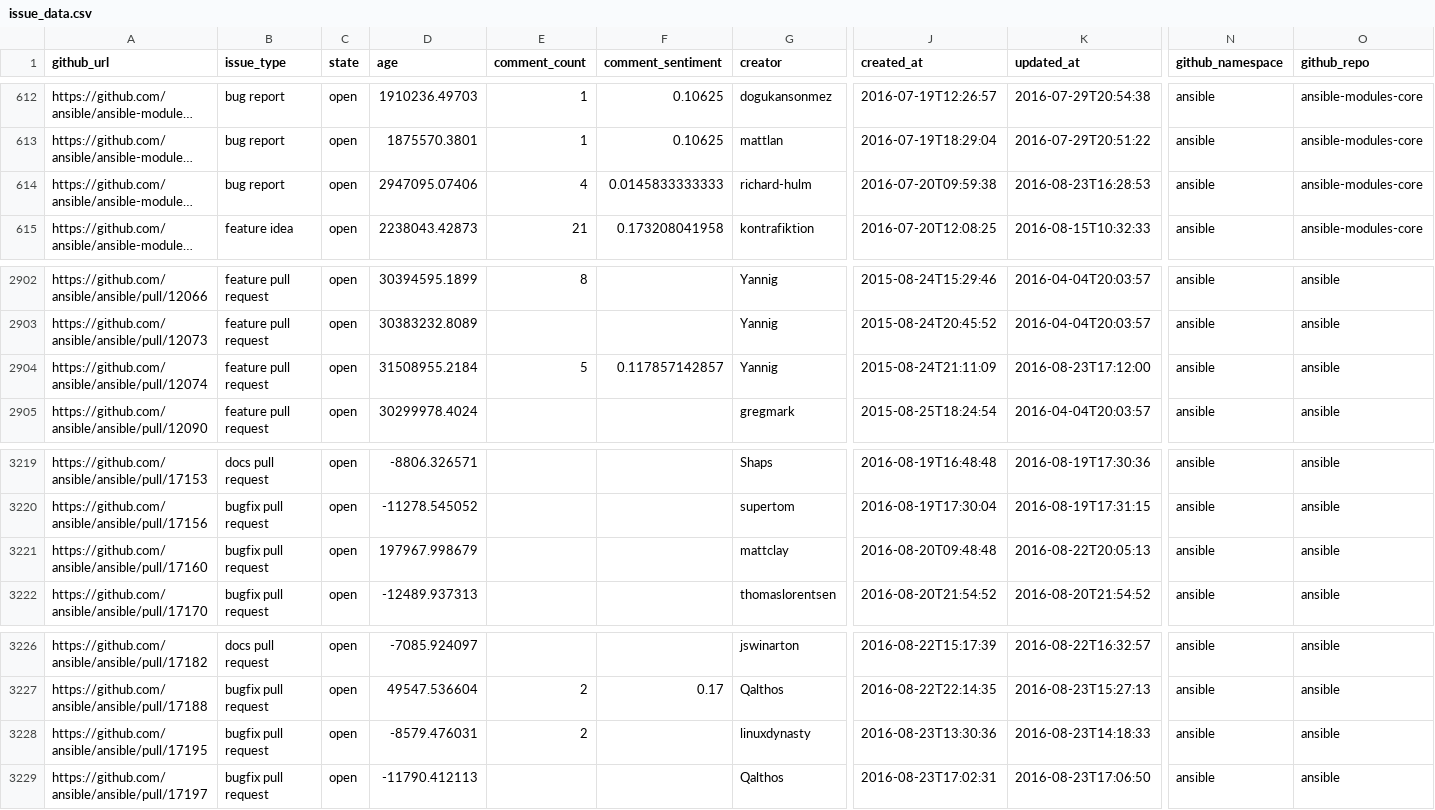
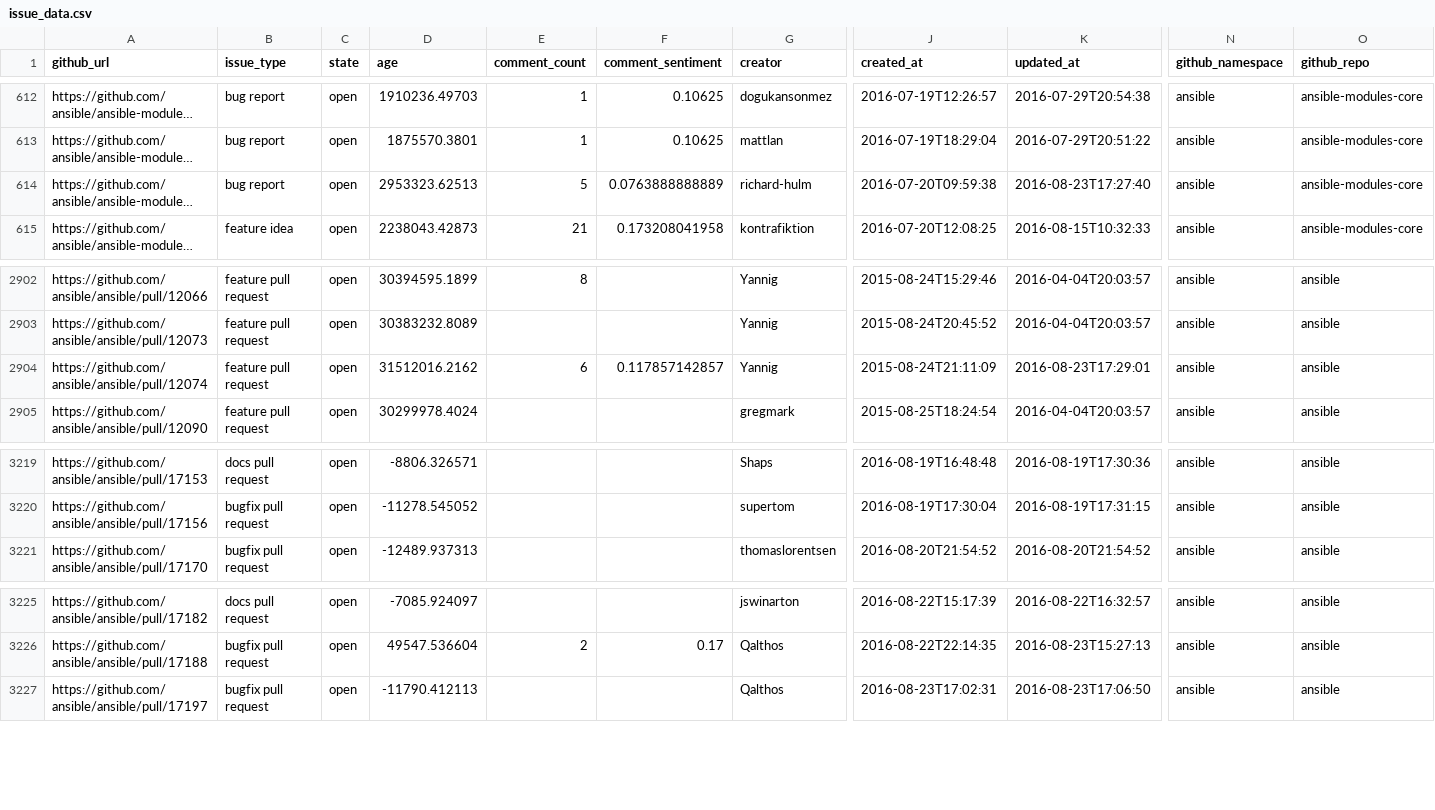
Before and after one commit to jctanner/jctanner.github.io, a CSV file: ansible/open/issue_data.csv, drawn as a sheet; only a part is shown, gaps mark what is left out; long unchanged cells end in …; rows hold the shown columns only; the diff names each change by its address in the sheet, - before the commit and + after, or states it on an @@ line.

Commit message:
new data

```diff
--- a/ansible/open/issue_data.csv
+++ b/ansible/open/issue_data.csv
-D614 (age): 2947095.07406
+D614 (age): 2953323.62513
-E614 (comment_count): 4
+E614 (comment_count): 5
-F614 (comment_sentiment): 0.0145833333333
+F614 (comment_sentiment): 0.0763888888889
-K614 (updated_at): 2016-08-23T16:28:53
+K614 (updated_at): 2016-08-23T17:27:40
-D2904 (age): 31508955.2184
+D2904 (age): 31512016.2162
-E2904 (comment_count): 5
+E2904 (comment_count): 6
-K2904 (updated_at): 2016-08-23T17:12:00
+K2904 (updated_at): 2016-08-23T17:29:01
-row 3221: https://github.com/ansible/ansible/pull/17160 | bugfix pull request | open | 197967.998679 |  |  | mattclay | 2016-08-20T09:48:48 | 2016-08-22T20:05:13 | ansible | ansible
-row 3228: https://github.com/ansible/ansible/pull/17195 | bugfix pull request | open | -8579.476031 | 2 |  | linuxdynasty | 2016-08-23T13:30:36 | 2016-08-23T14:18:33 | ansible | ansible
```
Also changed, not shown: ansible/stats/repostats.csv, 7 other files.
